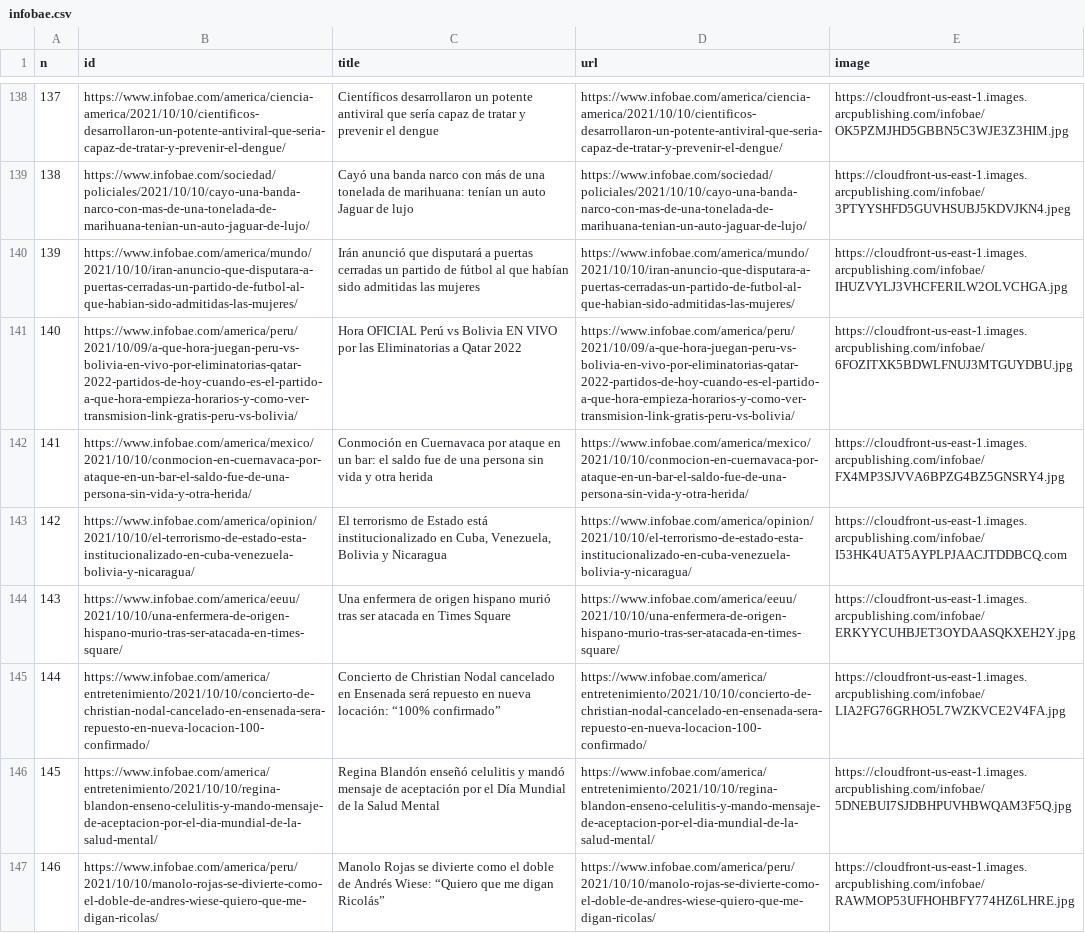
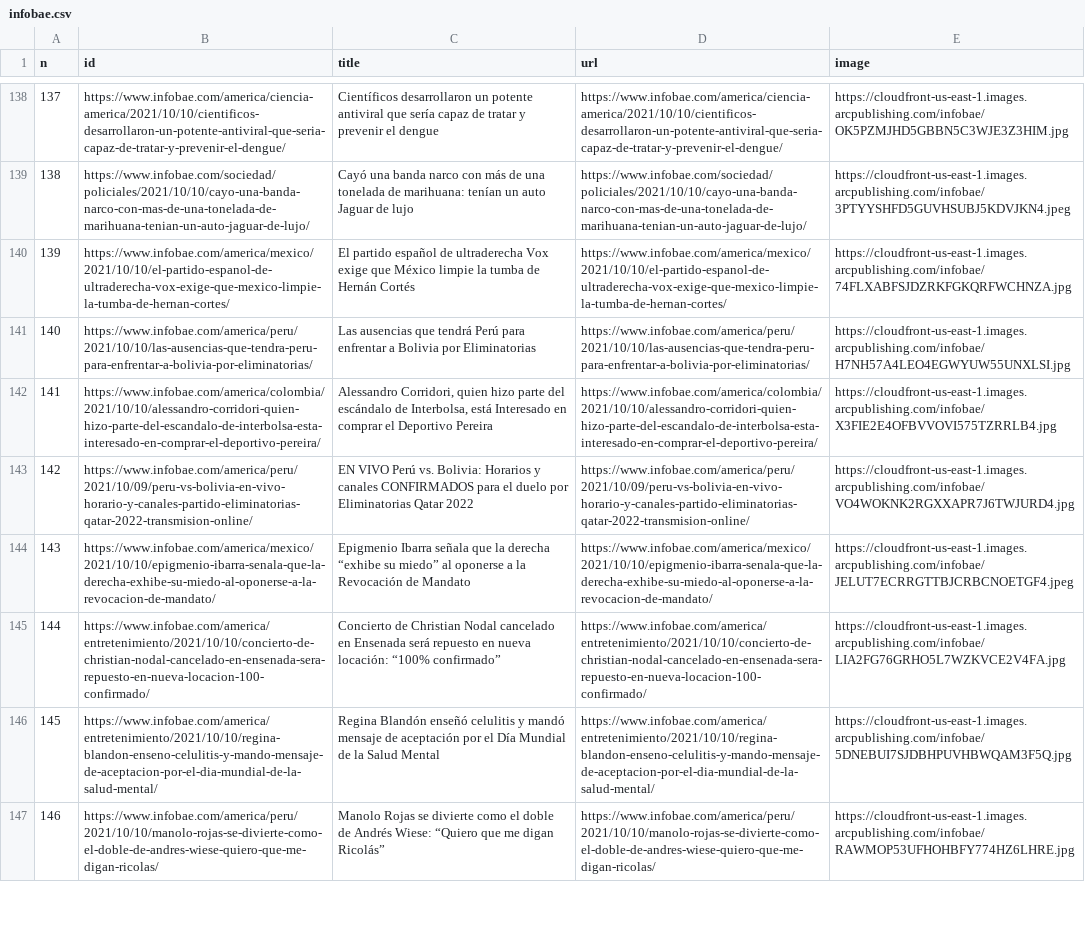
Before and after one commit to diffario/diarios, a CSV file: infobae.csv, drawn as a sheet; only a part is shown, gaps mark what is left out; the diff covers the shown part only; the diff names each change by its address in the sheet, - before the commit and + after, or states it on an @@ line.

```diff
--- a/infobae.csv
+++ b/infobae.csv
-B140 (id): https://www.infobae.com/america/mundo/2021/10/10/iran-anuncio-que-disputara-a-puertas-cerradas-un-partido-de-futbol-al-que-habian-sido-admitidas-las-mujeres/
+B140 (id): https://www.infobae.com/america/mexico/2021/10/10/el-partido-espanol-de-ultraderecha-vox-exige-que-mexico-limpie-la-tumba-de-hernan-cortes/
-C140 (title): Irán anunció que disputará a puertas cerradas un partido de fútbol al que habían sido admitidas las mujeres
+C140 (title): El partido español de ultraderecha Vox exige que México limpie la tumba de Hernán Cortés
-D140 (url): https://www.infobae.com/america/mundo/2021/10/10/iran-anuncio-que-disputara-a-puertas-cerradas-un-partido-de-futbol-al-que-habian-sido-admitidas-las-mujeres/
+D140 (url): https://www.infobae.com/america/mexico/2021/10/10/el-partido-espanol-de-ultraderecha-vox-exige-que-mexico-limpie-la-tumba-de-hernan-cortes/
-E140 (image): https://cloudfront-us-east-1.images.arcpublishing.com/infobae/IHUZVYLJ3VHCFERILW2OLVCHGA.jpg
+E140 (image): https://cloudfront-us-east-1.images.arcpublishing.com/infobae/74FLXABFSJDZRKFGKQRFWCHNZA.jpg
-B141 (id): https://www.infobae.com/america/peru/2021/10/09/a-que-hora-juegan-peru-vs-bolivia-en-vivo-por-eliminatorias-qatar-2022-partidos-de-hoy-cuando-es-el-partido-a-que-hora-empieza-horarios-y-como-ver-transmision-link-gratis-peru-vs-bolivia/
+B141 (id): https://www.infobae.com/america/peru/2021/10/10/las-ausencias-que-tendra-peru-para-enfrentar-a-bolivia-por-eliminatorias/
-C141 (title): Hora OFICIAL Perú vs Bolivia EN VIVO por las Eliminatorias a Qatar 2022
+C141 (title): Las ausencias que tendrá Perú para enfrentar a Bolivia por Eliminatorias
-D141 (url): https://www.infobae.com/america/peru/2021/10/09/a-que-hora-juegan-peru-vs-bolivia-en-vivo-por-eliminatorias-qatar-2022-partidos-de-hoy-cuando-es-el-partido-a-que-hora-empieza-horarios-y-como-ver-transmision-link-gratis-peru-vs-bolivia/
+D141 (url): https://www.infobae.com/america/peru/2021/10/10/las-ausencias-que-tendra-peru-para-enfrentar-a-bolivia-por-eliminatorias/
-E141 (image): https://cloudfront-us-east-1.images.arcpublishing.com/infobae/6FOZITXK5BDWLFNUJ3MTGUYDBU.jpg
+E141 (image): https://cloudfront-us-east-1.images.arcpublishing.com/infobae/H7NH57A4LEO4EGWYUW55UNXLSI.jpg
-B142 (id): https://www.infobae.com/america/mexico/2021/10/10/conmocion-en-cuernavaca-por-ataque-en-un-bar-el-saldo-fue-de-una-persona-sin-vida-y-otra-herida/
+B142 (id): https://www.infobae.com/america/colombia/2021/10/10/alessandro-corridori-quien-hizo-parte-del-escandalo-de-interbolsa-esta-interesado-en-comprar-el-deportivo-pereira/
-C142 (title): Conmoción en Cuernavaca por ataque en un bar: el saldo fue de una persona sin vida y otra herida
+C142 (title): Alessandro Corridori, quien hizo parte del escándalo de Interbolsa, está Interesado en comprar el Deportivo Pereira
-D142 (url): https://www.infobae.com/america/mexico/2021/10/10/conmocion-en-cuernavaca-por-ataque-en-un-bar-el-saldo-fue-de-una-persona-sin-vida-y-otra-herida/
+D142 (url): https://www.infobae.com/america/colombia/2021/10/10/alessandro-corridori-quien-hizo-parte-del-escandalo-de-interbolsa-esta-interesado-en-comprar-el-deportivo-pereira/
-E142 (image): https://cloudfront-us-east-1.images.arcpublishing.com/infobae/FX4MP3SJVVA6BPZG4BZ5GNSRY4.jpg
+E142 (image): https://cloudfront-us-east-1.images.arcpublishing.com/infobae/X3FIE2E4OFBVVOVI575TZRRLB4.jpg
-B143 (id): https://www.infobae.com/america/opinion/2021/10/10/el-terrorismo-de-estado-esta-institucionalizado-en-cuba-venezuela-bolivia-y-nicaragua/
+B143 (id): https://www.infobae.com/america/peru/2021/10/09/peru-vs-bolivia-en-vivo-horario-y-canales-partido-eliminatorias-qatar-2022-transmision-online/
-C143 (title): El terrorismo de Estado está institucionalizado en Cuba, Venezuela, Bolivia y Nicaragua
+C143 (title): EN VIVO Perú vs. Bolivia: Horarios y canales CONFIRMADOS para el duelo por Eliminatorias Qatar 2022
-D143 (url): https://www.infobae.com/america/opinion/2021/10/10/el-terrorismo-de-estado-esta-institucionalizado-en-cuba-venezuela-bolivia-y-nicaragua/
+D143 (url): https://www.infobae.com/america/peru/2021/10/09/peru-vs-bolivia-en-vivo-horario-y-canales-partido-eliminatorias-qatar-2022-transmision-online/
-E143 (image): https://cloudfront-us-east-1.images.arcpublishing.com/infobae/I53HK4UAT5AYPLPJAACJTDDBCQ.com
+E143 (image): https://cloudfront-us-east-1.images.arcpublishing.com/infobae/VO4WOKNK2RGXXAPR7J6TWJURD4.jpg
-B144 (id): https://www.infobae.com/america/eeuu/2021/10/10/una-enfermera-de-origen-hispano-murio-tras-ser-atacada-en-times-square/
+B144 (id): https://www.infobae.com/america/mexico/2021/10/10/epigmenio-ibarra-senala-que-la-derecha-exhibe-su-miedo-al-oponerse-a-la-revocacion-de-mandato/
-C144 (title): Una enfermera de origen hispano murió tras ser atacada en Times Square
+C144 (title): Epigmenio Ibarra señala que la derecha “exhibe su miedo” al oponerse a la Revocación de Mandato
-D144 (url): https://www.infobae.com/america/eeuu/2021/10/10/una-enfermera-de-origen-hispano-murio-tras-ser-atacada-en-times-square/
+D144 (url): https://www.infobae.com/america/mexico/2021/10/10/epigmenio-ibarra-senala-que-la-derecha-exhibe-su-miedo-al-oponerse-a-la-revocacion-de-mandato/
-E144 (image): https://cloudfront-us-east-1.images.arcpublishing.com/infobae/ERKYYCUHBJET3OYDAASQKXEH2Y.jpg
+E144 (image): https://cloudfront-us-east-1.images.arcpublishing.com/infobae/JELUT7ECRRGTTBJCRBCNOETGF4.jpeg
```
Also changed, not shown: 32 edited cells elsewhere in this file, lanacion.csv, 2 other files.
